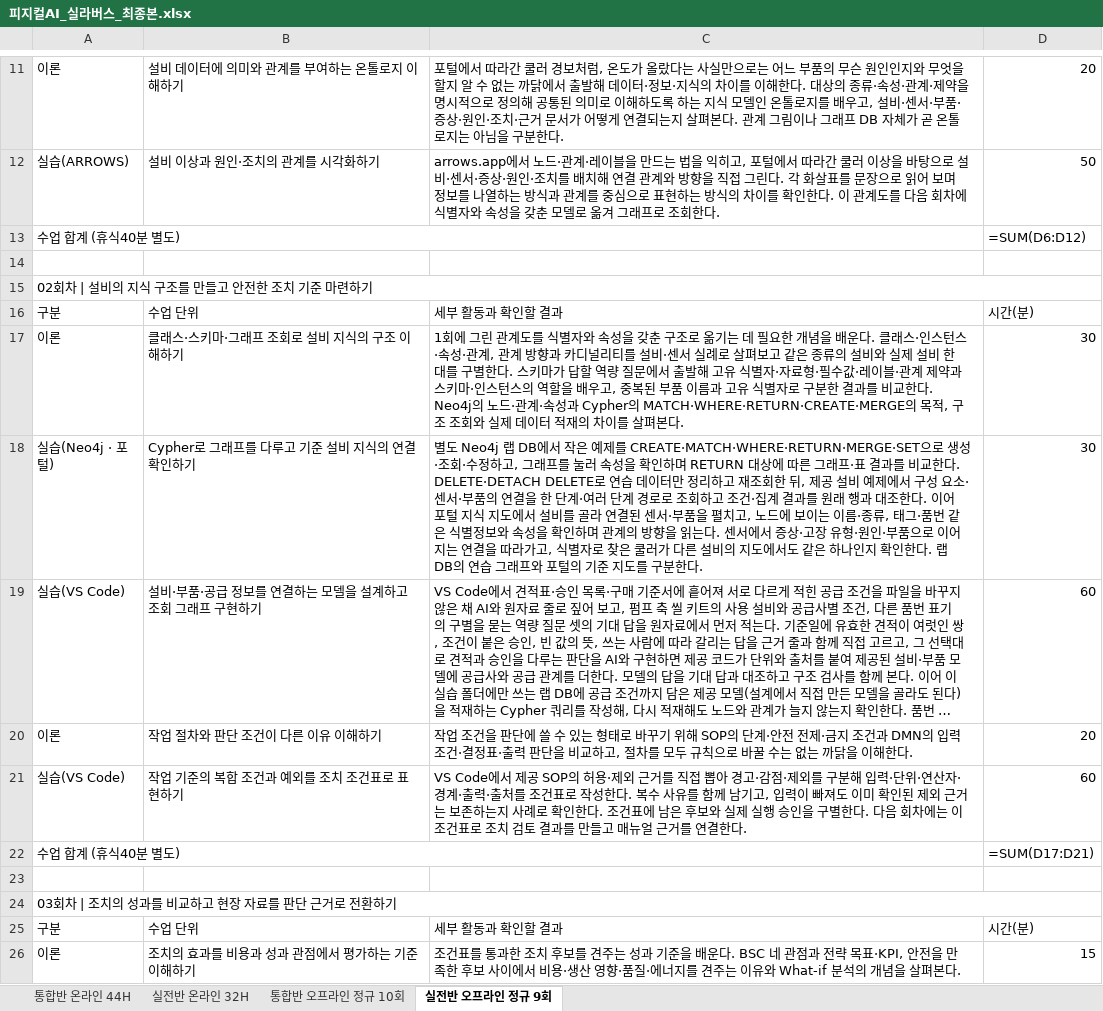
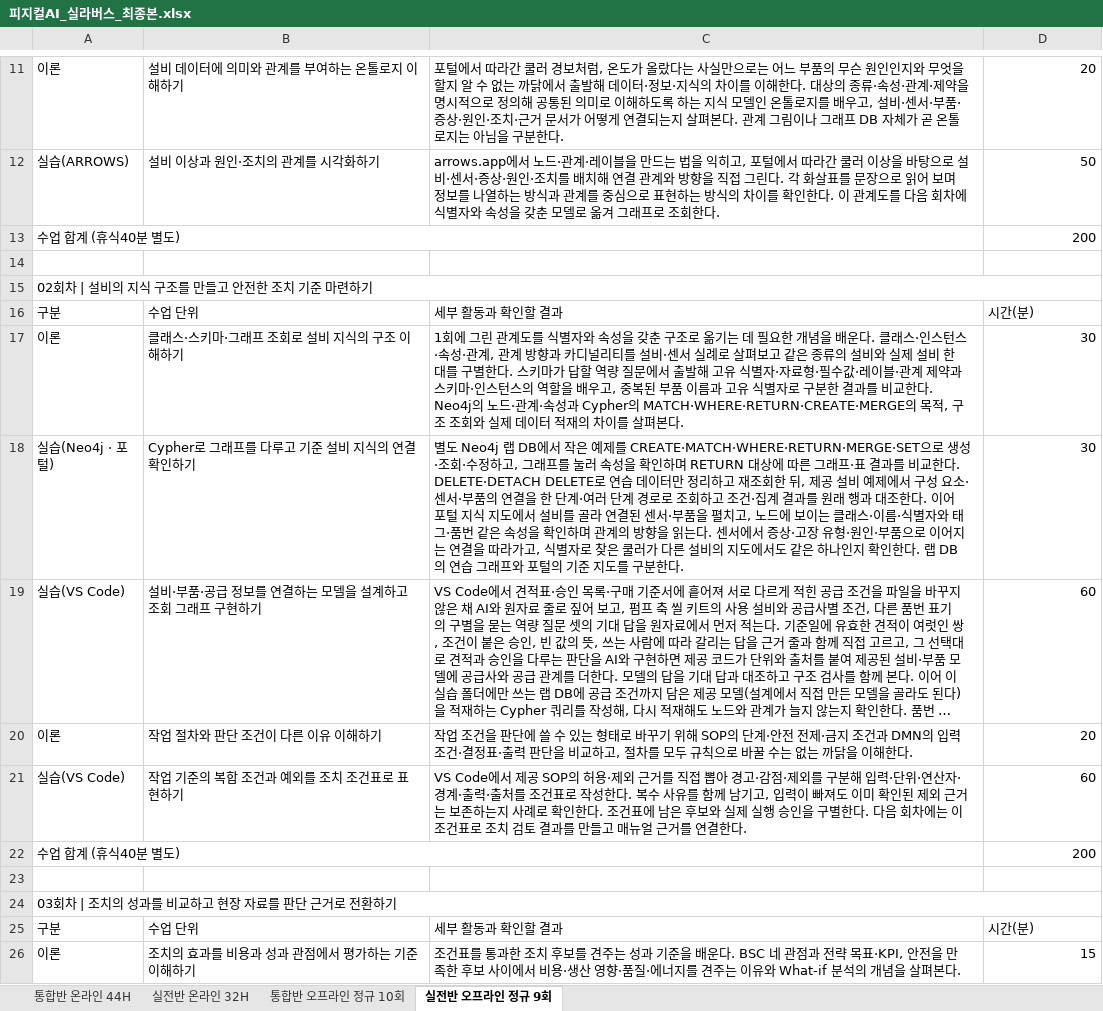
Before and after one commit to uengine-oss/hyd-iot-edu, an Excel workbook: workspace/강의제작/산출물/실라버스/피지컬AI_실라버스_최종본.xlsx, sheet 실전반 오프라인 정규 9회, drawn as a sheet; only a part is shown, gaps mark what is left out; long unchanged cells end in …; values as stored, in another font and other column widths than the file's, no cell formats; formulas without a stored value are shown as written; the diff covers the shown part only; the diff names each change by its address in the sheet, - before the commit and + after, or states it on an @@ line.

Commit message:
실라버스 독립 검토 지적 고침: 실전 · 통합 온라인 21행 「클래스 · 이름 · 식별자와 태그 · 품번 같은 속성」(영상 k0302 · k0303 · k0601 · k0804), 31행과 통합 오프라인 26행 「설비와 이상 패턴이 골라진 그대로」(t0302), 실전 오프라인 27행 빠진 활동 둘, LibreOffice로 다시 계산해 합계 칸 값(D2 2640 · 1920, 회 240) — 노션 여섯 쪽 같은 글, 통합 05 · 04 대본 대조표, 남은일에 실전 이론이 맞출 장면 목록

```diff
--- a/workspace/강의제작/산출물/실라버스/피지컬AI_실라버스_최종본.xlsx (sheet 실전반 오프라인 정규 9회)
+++ b/workspace/강의제작/산출물/실라버스/피지컬AI_실라버스_최종본.xlsx (sheet 실전반 오프라인 정규 9회)
-D13: =SUM(D6:D12)
+D13: 200
-C18: …보이는 이름·종류, 태그·품번 같은 식별정보와 속성을…
+C18: …보이는 클래스·이름·식별자와 태그·품번 같은 속성을…
-D22: =SUM(D17:D21)
+D22: 200
```
Also changed, not shown: 11 edited cells elsewhere in this sheet, sheet 통합반 온라인 44H, sheet 통합반 오프라인 정규 10회, sheet 실전반 온라인 32H, cell formats, 3 other files.
